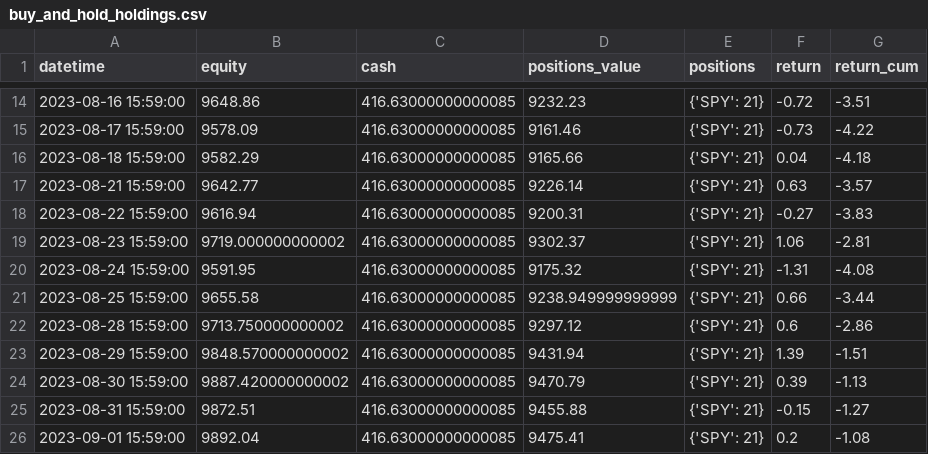
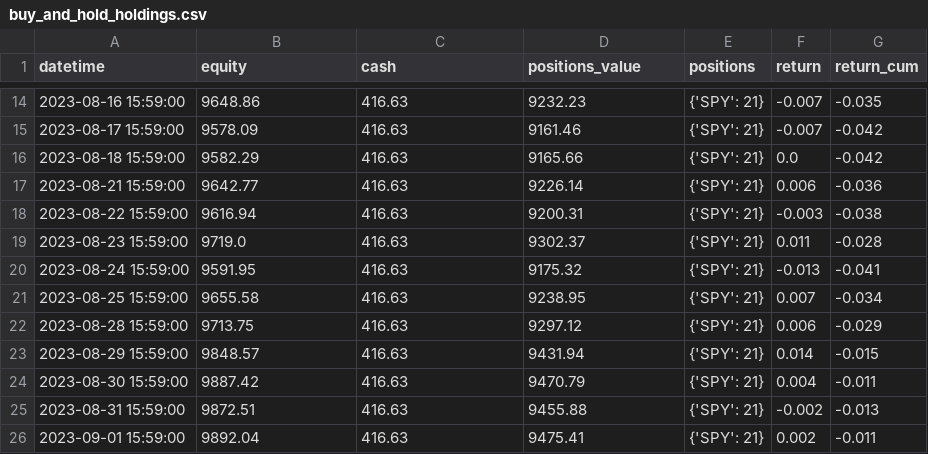
Before and after one commit to shinathan/QSExtended, a CSV file: output/buy_and_hold_holdings.csv, drawn as a sheet; only a part is shown, gaps mark what is left out; the diff covers the shown part only.

```diff
--- a/output/buy_and_hold_holdings.csv
+++ b/output/buy_and_hold_holdings.csv
@@ -14,13 +14,13 @@ datetime,equity,cash,positions_value,positions,return,return_cum
-2023-08-16 15:59:00,9648.86,416.63000000000085,9232.23,{'SPY': 21},-0.72,-3.51
-2023-08-17 15:59:00,9578.09,416.63000000000085,9161.46,{'SPY': 21},-0.73,-4.22
-2023-08-18 15:59:00,9582.29,416.63000000000085,9165.66,{'SPY': 21},0.04,-4.18
-2023-08-21 15:59:00,9642.77,416.63000000000085,9226.14,{'SPY': 21},0.63,-3.57
-2023-08-22 15:59:00,9616.94,416.63000000000085,9200.31,{'SPY': 21},-0.27,-3.83
-2023-08-23 15:59:00,9719.000000000002,416.63000000000085,9302.37,{'SPY': 21},1.06,-2.81
-2023-08-24 15:59:00,9591.95,416.63000000000085,9175.32,{'SPY': 21},-1.31,-4.08
-2023-08-25 15:59:00,9655.58,416.63000000000085,9238.949999999999,{'SPY': 21},0.66,-3.44
-2023-08-28 15:59:00,9713.750000000002,416.63000000000085,9297.12,{'SPY': 21},0.6,-2.86
-2023-08-29 15:59:00,9848.570000000002,416.63000000000085,9431.94,{'SPY': 21},1.39,-1.51
-2023-08-30 15:59:00,9887.420000000002,416.63000000000085,9470.79,{'SPY': 21},0.39,-1.13
-2023-08-31 15:59:00,9872.51,416.63000000000085,9455.88,{'SPY': 21},-0.15,-1.27
-2023-09-01 15:59:00,9892.04,416.63000000000085,9475.41,{'SPY': 21},0.2,-1.08
+2023-08-16 15:59:00,9648.86,416.63,9232.23,{'SPY': 21},-0.007,-0.035
+2023-08-17 15:59:00,9578.09,416.63,9161.46,{'SPY': 21},-0.007,-0.042
+2023-08-18 15:59:00,9582.29,416.63,9165.66,{'SPY': 21},0.0,-0.042
+2023-08-21 15:59:00,9642.77,416.63,9226.14,{'SPY': 21},0.006,-0.036
+2023-08-22 15:59:00,9616.94,416.63,9200.31,{'SPY': 21},-0.003,-0.038
+2023-08-23 15:59:00,9719.0,416.63,9302.37,{'SPY': 21},0.011,-0.028
+2023-08-24 15:59:00,9591.95,416.63,9175.32,{'SPY': 21},-0.013,-0.041
+2023-08-25 15:59:00,9655.58,416.63,9238.95,{'SPY': 21},0.007,-0.034
+2023-08-28 15:59:00,9713.75,416.63,9297.12,{'SPY': 21},0.006,-0.029
+2023-08-29 15:59:00,9848.57,416.63,9431.94,{'SPY': 21},0.014,-0.015
+2023-08-30 15:59:00,9887.42,416.63,9470.79,{'SPY': 21},0.004,-0.011
+2023-08-31 15:59:00,9872.51,416.63,9455.88,{'SPY': 21},-0.002,-0.013
+2023-09-01 15:59:00,9892.04,416.63,9475.41,{'SPY': 21},0.002,-0.011
```
Also changed, not shown: 41 edited cells elsewhere in this file, 1 other file.
